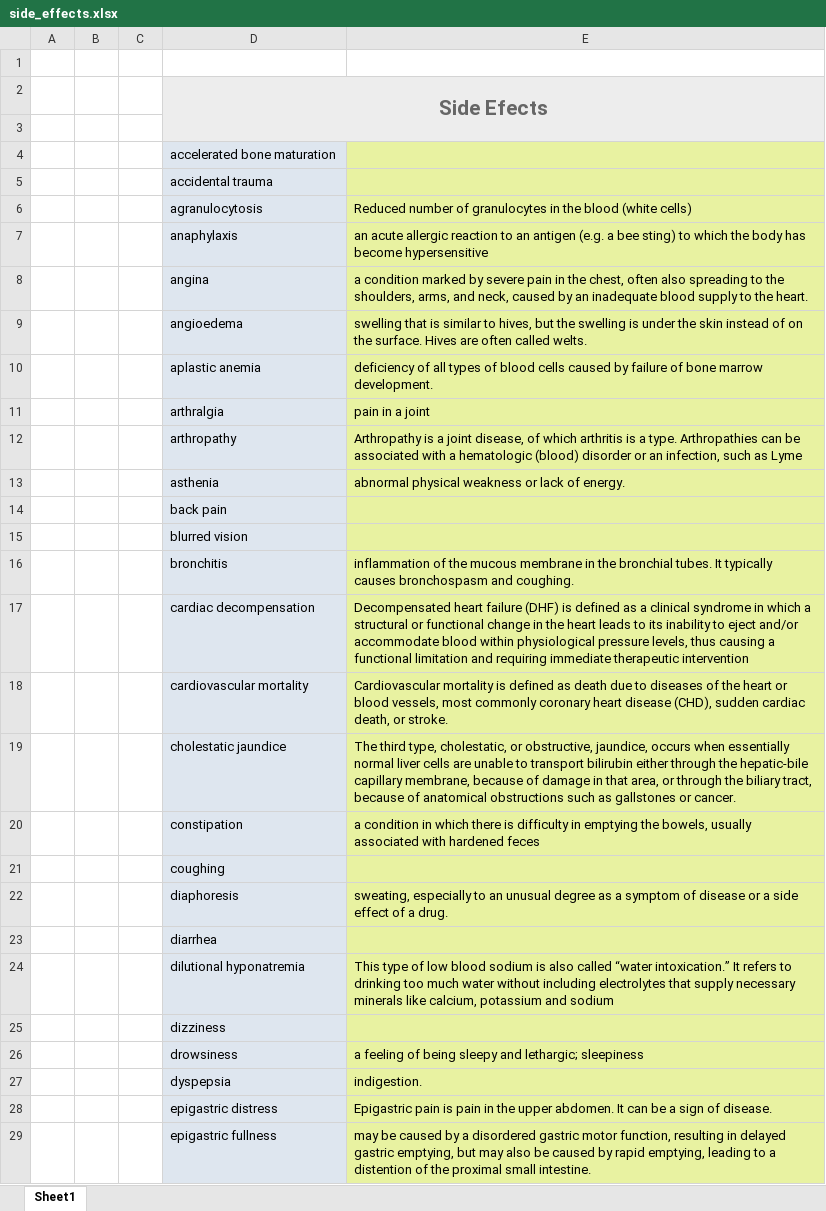
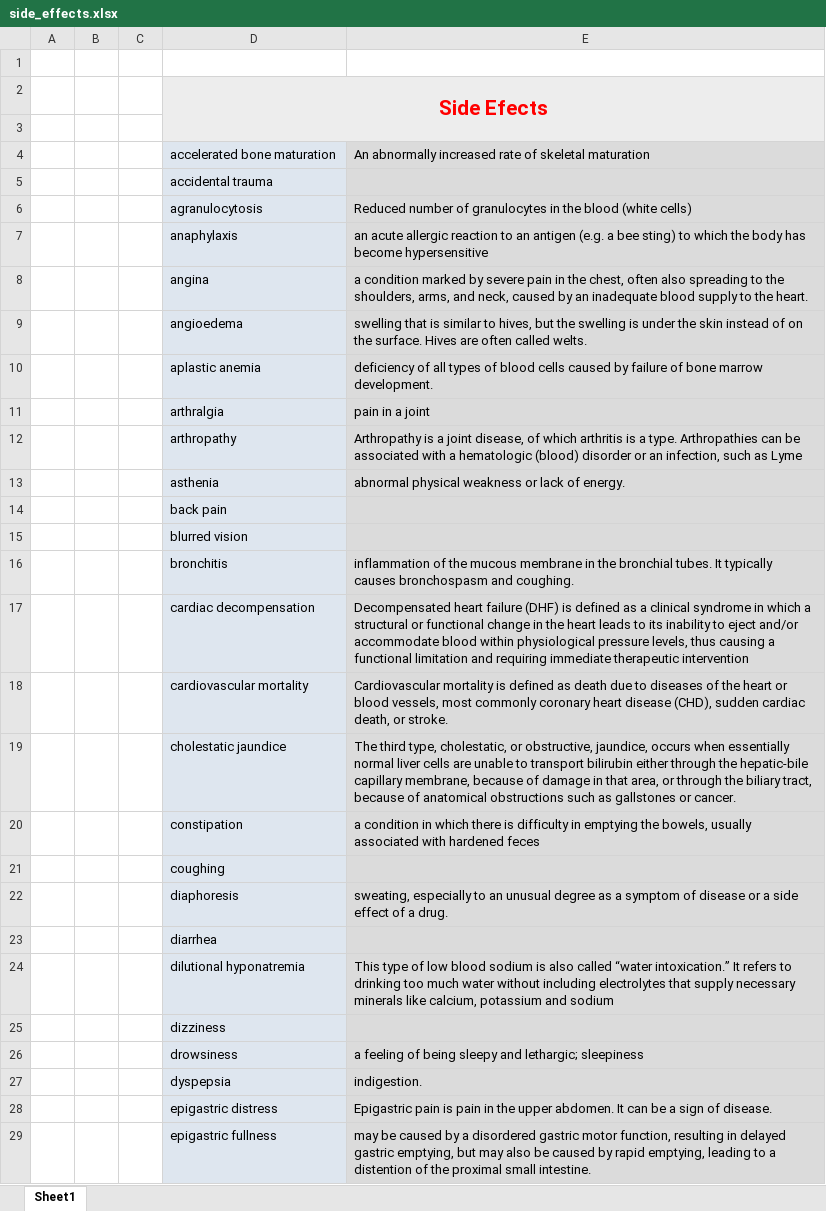
Before and after one commit to fron/LVN, an Excel workbook: Mod8_endocrine/side_effects.xlsx, sheet Sheet1, drawn as a sheet; only a part is shown; values as stored, in another font and other column widths than the file's, no borders; the diff covers the shown part only; the diff names each change by its address in the sheet, - before the commit and + after, or states it on an @@ line.

Commit message:
side effects file completed

```diff
--- a/Mod8_endocrine/side_effects.xlsx (sheet Sheet1)
+++ b/Mod8_endocrine/side_effects.xlsx (sheet Sheet1)
-D2 text colour: #666666
+D2 text colour: #FF0000
-E4: (empty)
+E4: An abnormally increased rate of skeletal maturation
-E4:E29 fill: #E8F2A1
+E4:E29 fill: #DBDBDB
```
Also changed, not shown: 7 added rows, 8 removed rows, 24 edited cells and cell formats elsewhere in this sheet, 1 other file.
